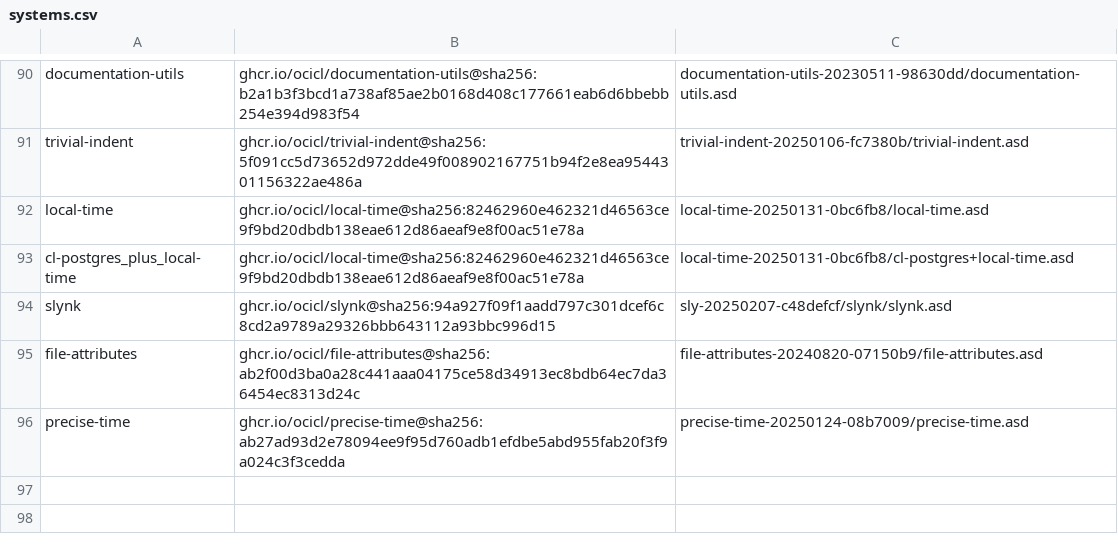
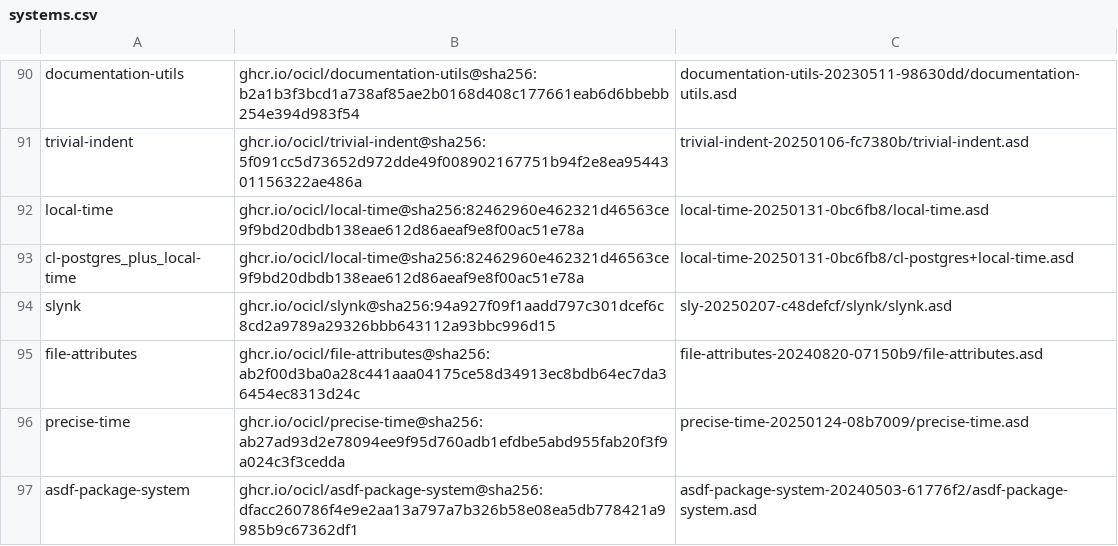
Before and after one commit to atgreen/openldk, a CSV file: systems.csv, drawn as a sheet; only a part is shown, gaps mark what is left out.

Commit message:
feat(systems.csv): add asdf-package-system to systems list

```diff
--- a/systems.csv
+++ b/systems.csv
@@ -96 +96,2 @@ file-attributes, ghcr.io/ocicl/file-attributes@sha256:ab2f00d3ba0a28c441aaa04175
 precise-time, ghcr.io/ocicl/precise-time@sha256:ab27ad93d2e78094ee9f95d760adb1efdbe5abd955fab20f3f9a024c3f3cedda, precise-time-20250124-08b7009/precise-time.asd
+asdf-package-system, ghcr.io/ocicl/asdf-package-system@sha256:dfacc260786f4e9e2aa13a797a7b326b58e08ea5db778421a9985b9c67362df1, asdf-package-system-20240503-61776f2/asdf-package-system.asd
```
